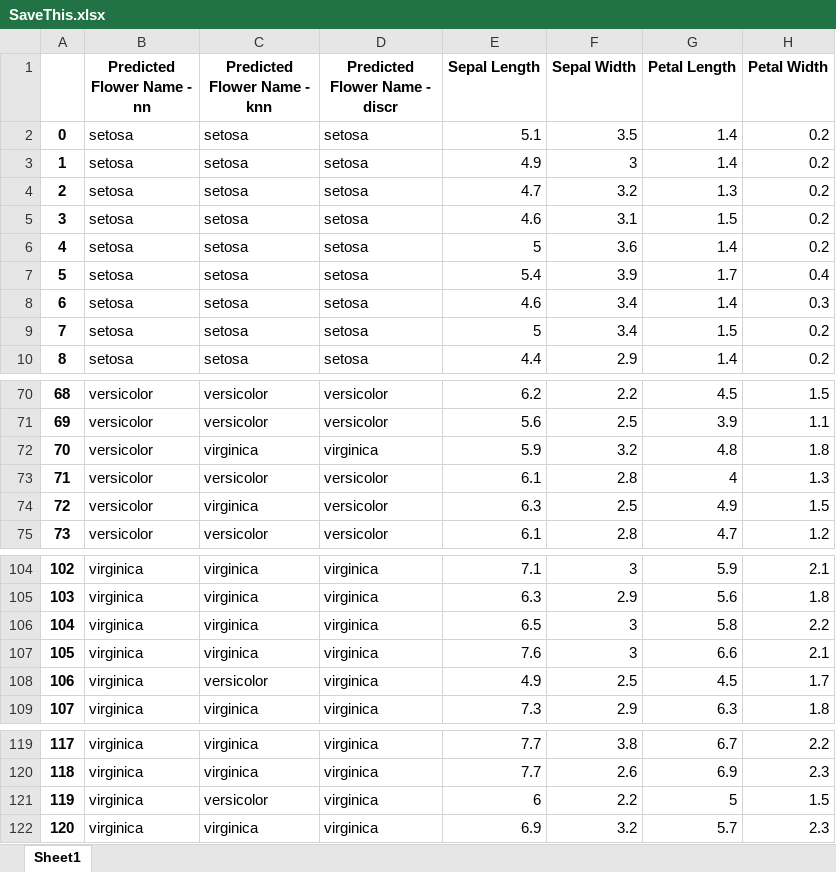
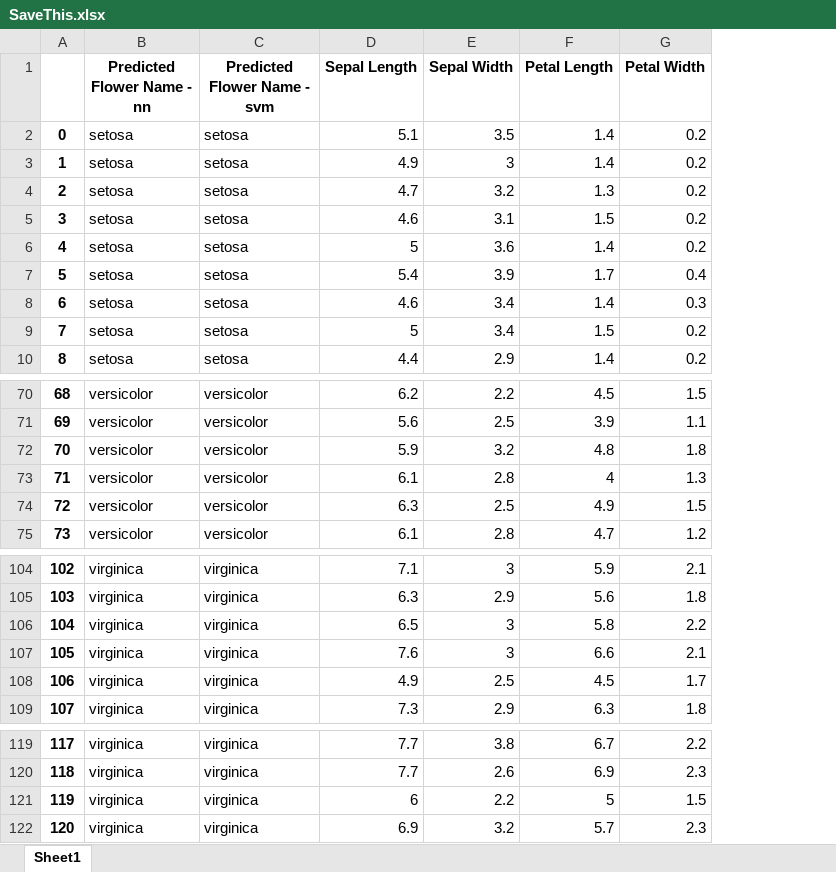
Before and after one commit to EricApgar/Protesilaus, an Excel workbook: test files/SaveThis.xlsx, sheet Sheet1, drawn as a sheet; only a part is shown, gaps mark what is left out; values as stored, in another font and other column widths than the file's, no borders; the diff names each change by its address in the sheet, - before the commit and + after, or states it on an @@ line.

```diff
--- a/test files/SaveThis.xlsx (sheet Sheet1)
+++ b/test files/SaveThis.xlsx (sheet Sheet1)
-column D (Predicted Flower Name - discr), rows 2-10: all setosa; rows 70-75: versicolor | versicolor | virginica | versicolor | versicolor | versicolor; rows 104-109: all virginica; rows 119-122: all virginica
-C1: Predicted Flower Name - knn
+C1: Predicted Flower Name - svm
-C72 (Predicted Flower Name - svm): virginica
+C72 (Predicted Flower Name - svm): versicolor
-C74 (Predicted Flower Name - svm): virginica
+C74 (Predicted Flower Name - svm): versicolor
-C108 (Predicted Flower Name - svm): versicolor
+C108 (Predicted Flower Name - svm): virginica
-C121 (Predicted Flower Name - svm): versicolor
+C121 (Predicted Flower Name - svm): virginica
```
Also changed, not shown: 1 other file.
